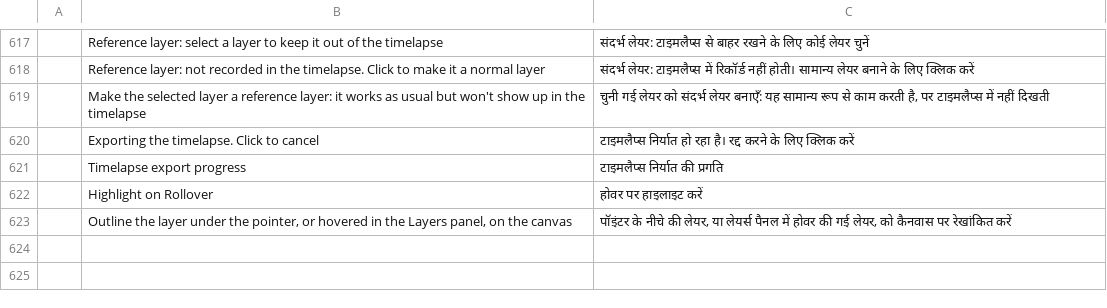
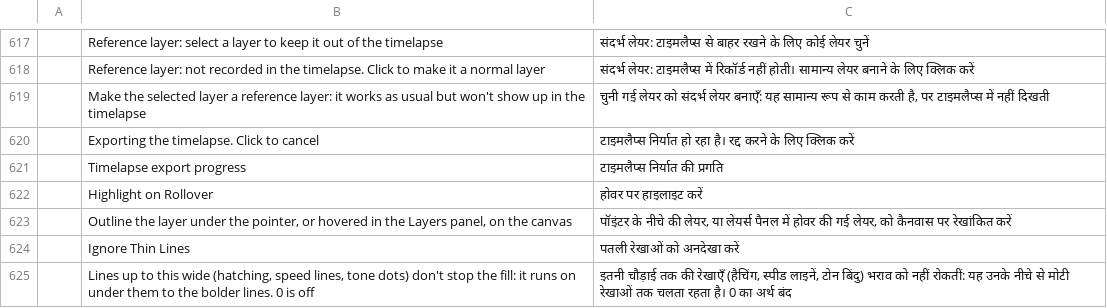
Before and after one commit to wilwal2020/photocraft, a TSV file: crates/ui-egui/src/i18n/hi.tsv, drawn as a sheet; only a part is shown, gaps mark what is left out; the diff names each change by its address in the sheet, - before the commit and + after, or states it on an @@ line.

```diff
--- a/crates/ui-egui/src/i18n/hi.tsv
+++ b/crates/ui-egui/src/i18n/hi.tsv
+row 624:  | Ignore Thin Lines | पतली रेखाओं को अनदेखा करें
+row 625:  | Lines up to this wide (hatching, speed lines, tone dots) don't stop the fill: it runs on under them to the bolder lines. 0 is off | इतनी चौड़ाई तक की रेखाएँ (हैचिंग, स्पीड लाइनें, टोन बिंदु) भराव को नहीं रोकतीं: यह उनके नीचे से मोटी रेखाओं तक चलता रहता है। 0 का अर्थ बंद
```
Also changed, not shown: crates/ui-egui/src/i18n/el.tsv, crates/ui-egui/src/i18n/fr.tsv, 22 other files.
